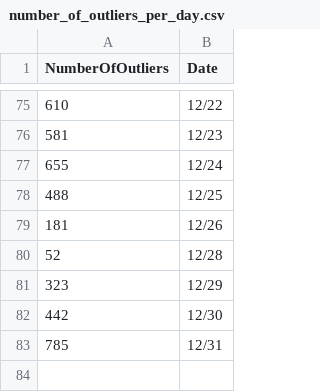
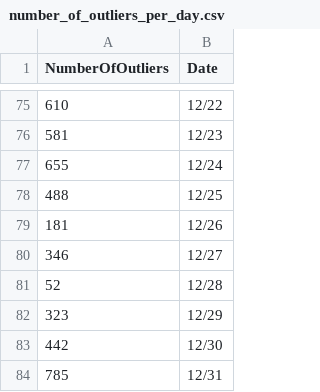
Before and after one commit to rodrigonogueira4/BusData, a CSV file: Outlier_Vis/number_of_outliers_per_day.csv, drawn as a sheet; only a part is shown, gaps mark what is left out.

Commit message:
more outlier days

```diff
--- a/Outlier_Vis/number_of_outliers_per_day.csv
+++ b/Outlier_Vis/number_of_outliers_per_day.csv
@@ -79,2 +79,3 @@
 181,12/26
+346,12/27
 52,12/28
```
Also changed, not shown: 1 other file.
